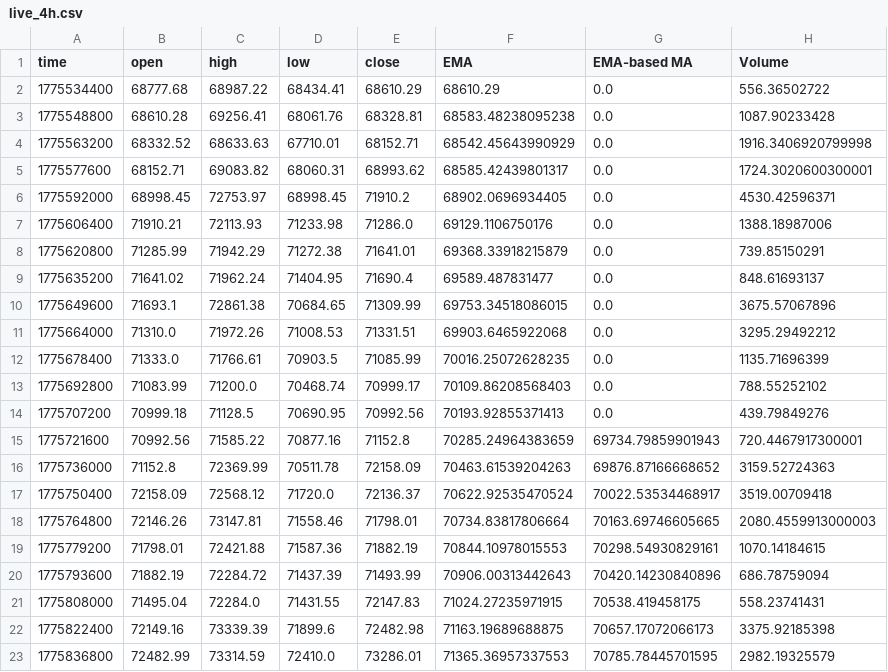
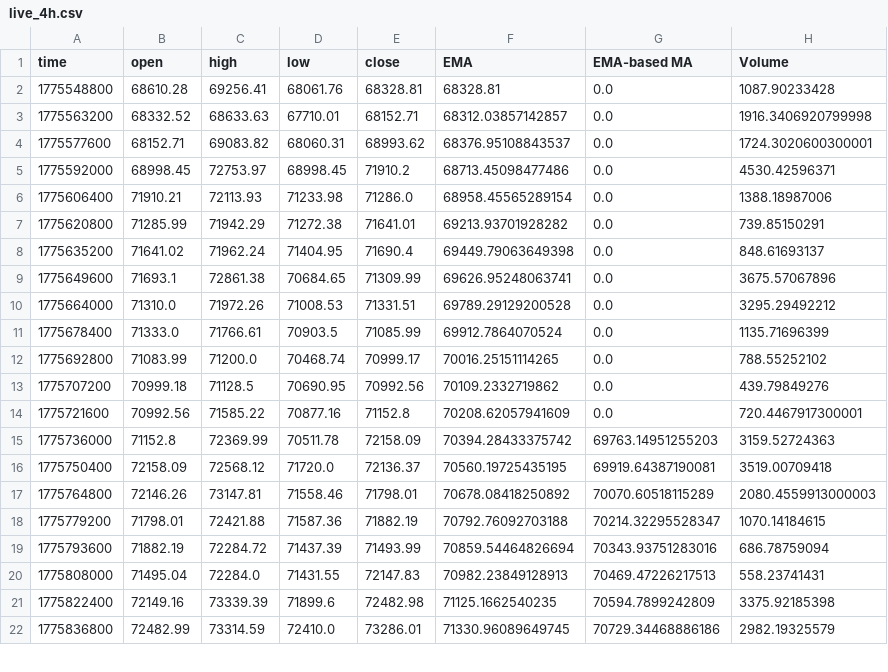
Before and after one commit to guspliffy/btc-live-data, a CSV file: live_4h.csv, drawn as a sheet; only a part is shown; the diff covers the shown part only.

```diff
--- a/live_4h.csv
+++ b/live_4h.csv
@@ -1,23 +1,22 @@
 time,open,high,low,close,EMA,EMA-based MA,Volume
-1775534400,68777.68,68987.22,68434.41,68610.29,68610.29,0.0,556.36502722
-1775548800,68610.28,69256.41,68061.76,68328.81,68583.48238095238,0.0,1087.90233428
-1775563200,68332.52,68633.63,67710.01,68152.71,68542.45643990929,0.0,1916.3406920799998
-1775577600,68152.71,69083.82,68060.31,68993.62,68585.42439801317,0.0,1724.3020600300001
-1775592000,68998.45,72753.97,68998.45,71910.2,68902.0696934405,0.0,4530.42596371
-1775606400,71910.21,72113.93,71233.98,71286.0,69129.1106750176,0.0,1388.18987006
-1775620800,71285.99,71942.29,71272.38,71641.01,69368.33918215879,0.0,739.85150291
-1775635200,71641.02,71962.24,71404.95,71690.4,69589.487831477,0.0,848.61693137
-1775649600,71693.1,72861.38,70684.65,71309.99,69753.34518086015,0.0,3675.57067896
-1775664000,71310.0,71972.26,71008.53,71331.51,69903.6465922068,0.0,3295.29492212
-1775678400,71333.0,71766.61,70903.5,71085.99,70016.25072628235,0.0,1135.71696399
-1775692800,71083.99,71200.0,70468.74,70999.17,70109.86208568403,0.0,788.55252102
-1775707200,70999.18,71128.5,70690.95,70992.56,70193.92855371413,0.0,439.79849276
-1775721600,70992.56,71585.22,70877.16,71152.8,70285.24964383659,69734.79859901943,720.4467917300001
-1775736000,71152.8,72369.99,70511.78,72158.09,70463.61539204263,69876.87166668652,3159.52724363
-1775750400,72158.09,72568.12,71720.0,72136.37,70622.92535470524,70022.53534468917,3519.00709418
-1775764800,72146.26,73147.81,71558.46,71798.01,70734.83817806664,70163.69746605665,2080.4559913000003
-1775779200,71798.01,72421.88,71587.36,71882.19,70844.10978015553,70298.54930829161,1070.14184615
-1775793600,71882.19,72284.72,71437.39,71493.99,70906.00313442643,70420.14230840896,686.78759094
-1775808000,71495.04,72284.0,71431.55,72147.83,71024.27235971915,70538.419458175,558.23741431
-1775822400,72149.16,73339.39,71899.6,72482.98,71163.19689688875,70657.17072066173,3375.92185398
-1775836800,72482.99,73314.59,72410.0,73286.01,71365.36957337553,70785.78445701595,2982.19325579
+1775548800,68610.28,69256.41,68061.76,68328.81,68328.81,0.0,1087.90233428
+1775563200,68332.52,68633.63,67710.01,68152.71,68312.03857142857,0.0,1916.3406920799998
+1775577600,68152.71,69083.82,68060.31,68993.62,68376.95108843537,0.0,1724.3020600300001
+1775592000,68998.45,72753.97,68998.45,71910.2,68713.45098477486,0.0,4530.42596371
+1775606400,71910.21,72113.93,71233.98,71286.0,68958.45565289154,0.0,1388.18987006
+1775620800,71285.99,71942.29,71272.38,71641.01,69213.93701928282,0.0,739.85150291
+1775635200,71641.02,71962.24,71404.95,71690.4,69449.79063649398,0.0,848.61693137
+1775649600,71693.1,72861.38,70684.65,71309.99,69626.95248063741,0.0,3675.57067896
+1775664000,71310.0,71972.26,71008.53,71331.51,69789.29129200528,0.0,3295.29492212
+1775678400,71333.0,71766.61,70903.5,71085.99,69912.7864070524,0.0,1135.71696399
+1775692800,71083.99,71200.0,70468.74,70999.17,70016.25151114265,0.0,788.55252102
+1775707200,70999.18,71128.5,70690.95,70992.56,70109.2332719862,0.0,439.79849276
+1775721600,70992.56,71585.22,70877.16,71152.8,70208.62057941609,0.0,720.4467917300001
+1775736000,71152.8,72369.99,70511.78,72158.09,70394.28433375742,69763.14951255203,3159.52724363
+1775750400,72158.09,72568.12,71720.0,72136.37,70560.19725435195,69919.64387190081,3519.00709418
+1775764800,72146.26,73147.81,71558.46,71798.01,70678.08418250892,70070.60518115289,2080.4559913000003
+1775779200,71798.01,72421.88,71587.36,71882.19,70792.76092703188,70214.32295528347,1070.14184615
+1775793600,71882.19,72284.72,71437.39,71493.99,70859.54464826694,70343.93751283016,686.78759094
+1775808000,71495.04,72284.0,71431.55,72147.83,70982.23849128913,70469.47226217513,558.23741431
+1775822400,72149.16,73339.39,71899.6,72482.98,71125.1662540235,70594.7899242809,3375.92185398
+1775836800,72482.99,73314.59,72410.0,73286.01,71330.96089649745,70729.34468886186,2982.19325579
```
Also changed, not shown: 1 added row and 122 edited cells elsewhere in this file, live_15m.csv, live_1h.csv.
